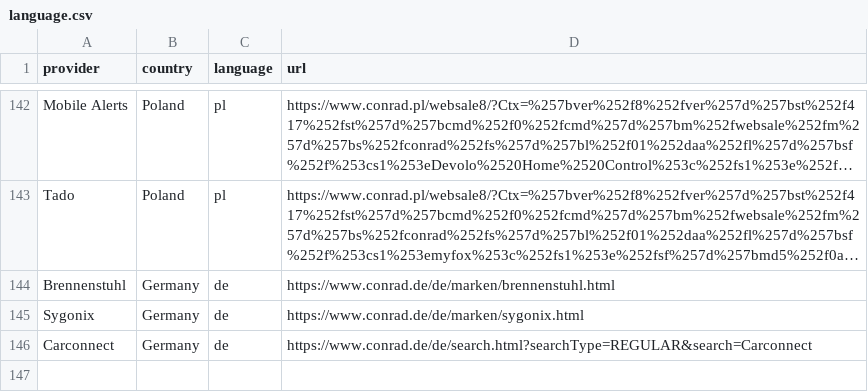
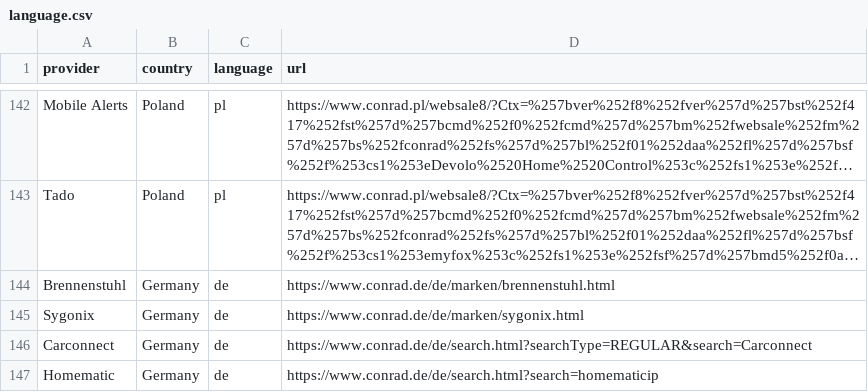
Before and after one commit to ConradConnect/language, a CSV file: language.csv, drawn as a sheet; only a part is shown, gaps mark what is left out; long unchanged cells end in …; the diff names each change by its address in the sheet, - before the commit and + after, or states it on an @@ line.

Commit message:
adds homematic IP to enabled providers

```diff
--- a/language.csv
+++ b/language.csv
+row 147: Homematic | Germany | de | https://www.conrad.de/de/search.html?search=homematicip
```
